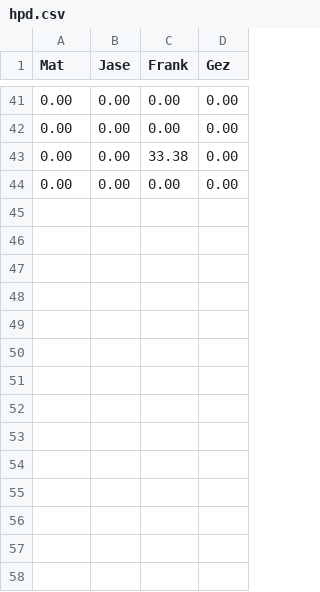
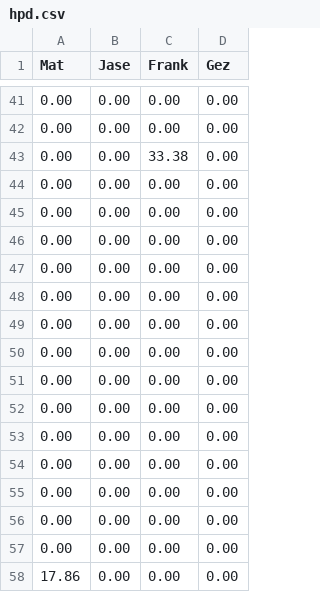
Before and after one commit to matbroughty/fffc, a CSV file: data/hpd.csv, drawn as a sheet; only a part is shown, gaps mark what is left out; the diff names each change by its address in the sheet, - before the commit and + after, or states it on an @@ line.

```diff
--- a/data/hpd.csv
+++ b/data/hpd.csv
+row 45: 0.00 | 0.00 | 0.00 | 0.00
+row 46: 0.00 | 0.00 | 0.00 | 0.00
+row 47: 0.00 | 0.00 | 0.00 | 0.00
+row 48: 0.00 | 0.00 | 0.00 | 0.00
+row 49: 0.00 | 0.00 | 0.00 | 0.00
+row 50: 0.00 | 0.00 | 0.00 | 0.00
+row 51: 0.00 | 0.00 | 0.00 | 0.00
+row 52: 0.00 | 0.00 | 0.00 | 0.00
+row 53: 0.00 | 0.00 | 0.00 | 0.00
+row 54: 0.00 | 0.00 | 0.00 | 0.00
+row 55: 0.00 | 0.00 | 0.00 | 0.00
+row 56: 0.00 | 0.00 | 0.00 | 0.00
+row 57: 0.00 | 0.00 | 0.00 | 0.00
+row 58: 17.86 | 0.00 | 0.00 | 0.00
```
Also changed, not shown: data/kent.csv, 2 other files.
